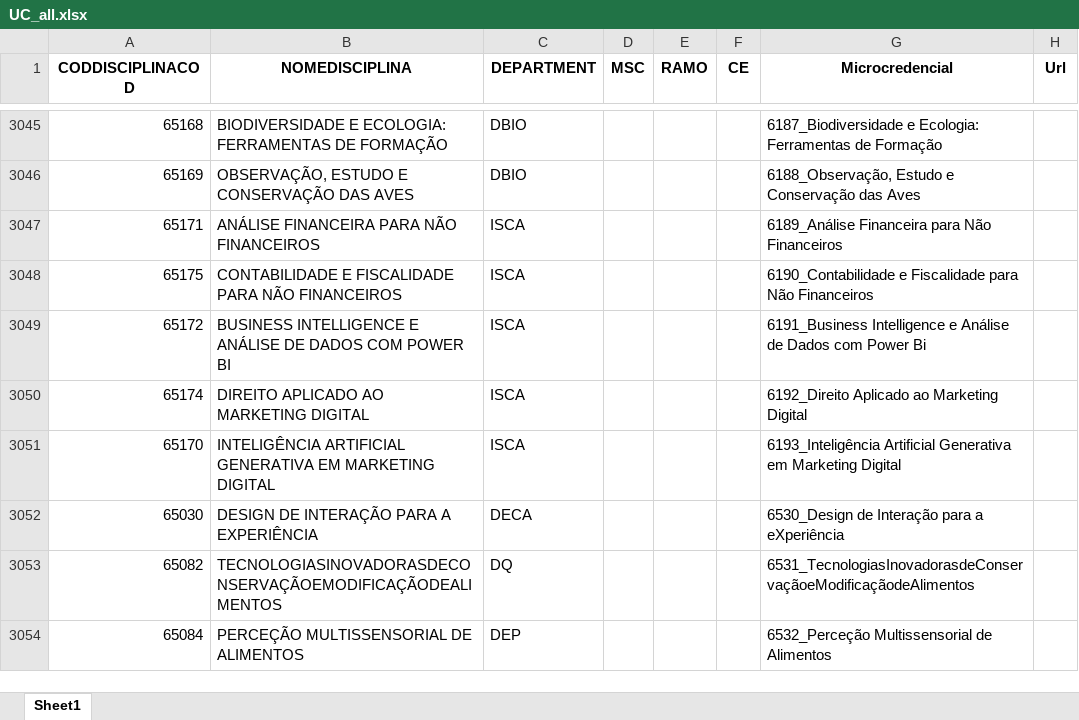
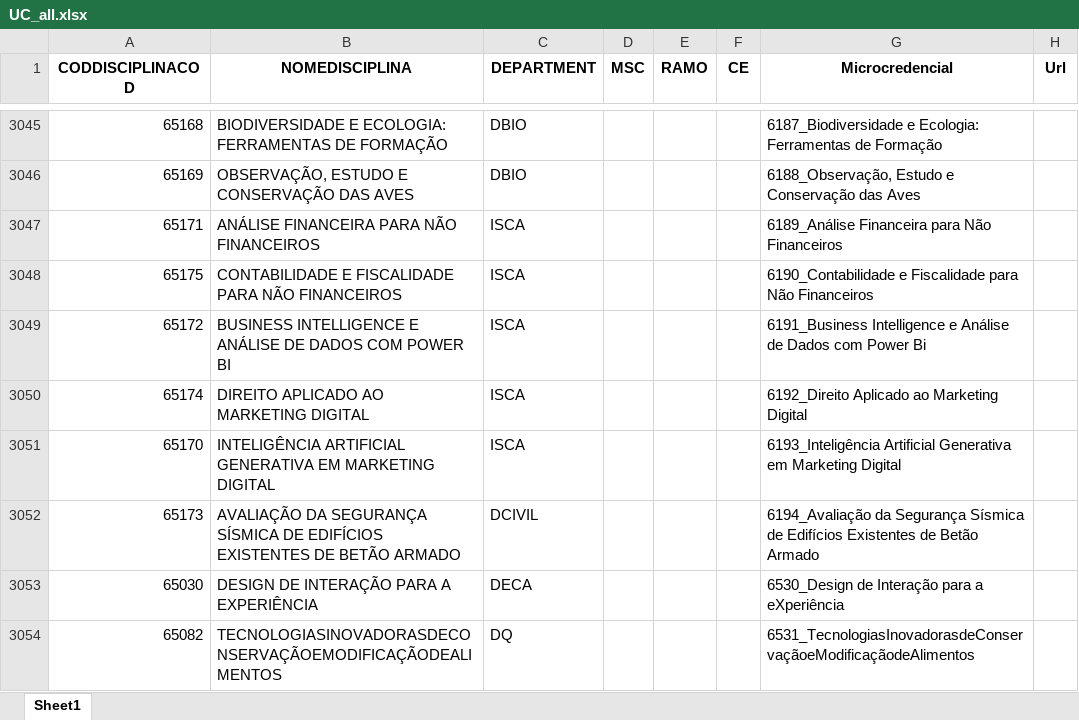
Before and after one commit to Toja-Ferreira/UACurriculumData, an Excel workbook: UC_all.xlsx, sheet Sheet1, drawn as a sheet; only a part is shown, gaps mark what is left out; the shorter side is filled out with more unchanged rows; values as stored, in another font and other column widths than the file's, no borders; the diff names each change by its address in the sheet, - before the commit and + after, or states it on an @@ line.

```diff
--- a/UC_all.xlsx (sheet Sheet1)
+++ b/UC_all.xlsx (sheet Sheet1)
+row 3052: 65173 | AVALIAÇÃO DA SEGURANÇA SÍSMICA DE EDIFÍCIOS EXISTENTES DE BETÃO ARMADO | DCIVIL |  |  |  | 6194_Avaliação da Segurança Sísmica de Edifícios Existentes de Betão Armado
```
Also changed, not shown: data/Microcredenciais.xlsx.
